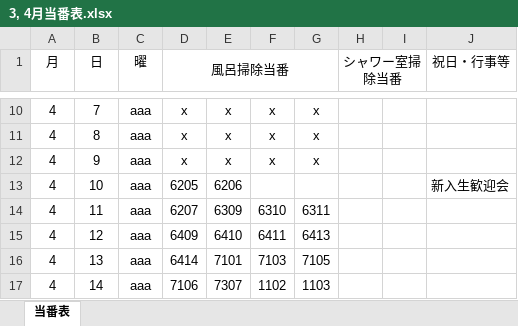
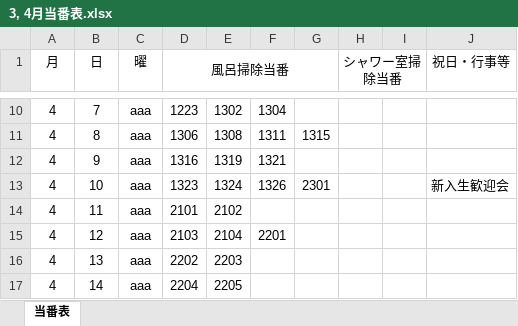
Before and after one commit to daicho/roster, an Excel workbook: 当番表/3, 4月当番表.xlsx, sheet 当番表, drawn as a sheet; only a part is shown, gaps mark what is left out; values as stored, in another font and other column widths than the file's, no borders; conditional formats not drawn; the diff covers the shown part only; the diff names each change by its address in the sheet, - before the commit and + after, or states it on an @@ line.

```diff
--- a/当番表/3, 4月当番表.xlsx (sheet 当番表)
+++ b/当番表/3, 4月当番表.xlsx (sheet 当番表)
-D10 (風呂掃除当番): x
+D10 (風呂掃除当番): 1223
-E10: x
+E10: 1302
-F10: x
+F10: 1304
-G10: x
+G10: (empty)
-D11 (風呂掃除当番): x
+D11 (風呂掃除当番): 1306
-E11: x
+E11: 1308
-F11: x
+F11: 1311
-G11: x
+G11: 1315
-D12 (風呂掃除当番): x
+D12 (風呂掃除当番): 1316
-E12: x
+E12: 1319
-F12: x
+F12: 1321
-G12: x
+G12: (empty)
-D13 (風呂掃除当番): 6205
+D13 (風呂掃除当番): 1323
-E13: 6206
+E13: 1324
-F13: (empty)
+F13: 1326
-G13: (empty)
+G13: 2301
-D14 (風呂掃除当番): 6207
+D14 (風呂掃除当番): 2101
-E14: 6309
+E14: 2102
-F14: 6310
+F14: (empty)
-G14: 6311
+G14: (empty)
-D15 (風呂掃除当番): 6409
+D15 (風呂掃除当番): 2103
-E15: 6410
+E15: 2104
-F15: 6411
+F15: 2201
-G15: 6413
+G15: (empty)
-D16 (風呂掃除当番): 6414
+D16 (風呂掃除当番): 2202
-E16: 7101
+E16: 2203
-F16: 7103
+F16: (empty)
-G16: 7105
+G16: (empty)
-D17 (風呂掃除当番): 7106
+D17 (風呂掃除当番): 2204
-E17: 7307
+E17: 2205
-F17: 1102
+F17: (empty)
-G17: 1103
+G17: (empty)
```
Also changed, not shown: 85 edited cells elsewhere in this sheet, 当番表自動作成.xlsm.
